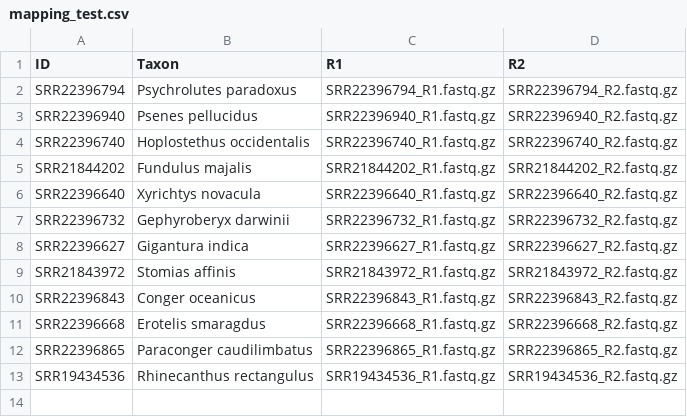
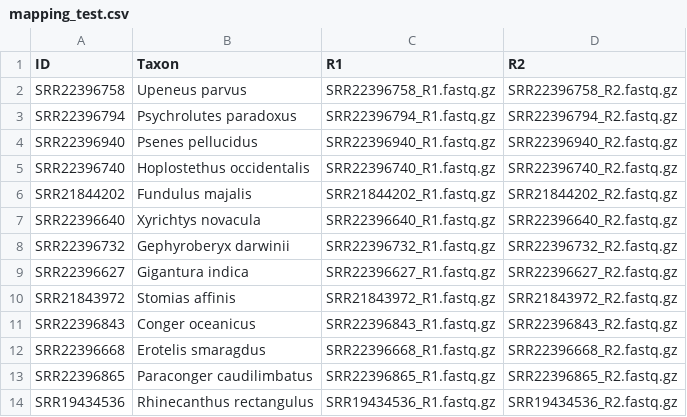
Before and after one commit to Smithsonian/MitoPilot, a CSV file: inst/test_data/mapping_test.csv, drawn as a sheet; the diff names each change by its address in the sheet, - before the commit and + after, or states it on an @@ line.

```diff
--- a/inst/test_data/mapping_test.csv
+++ b/inst/test_data/mapping_test.csv
+row 2: SRR22396758 | Upeneus parvus | SRR22396758_R1.fastq.gz | SRR22396758_R2.fastq.gz
```
Also changed, not shown: 4 other files.
